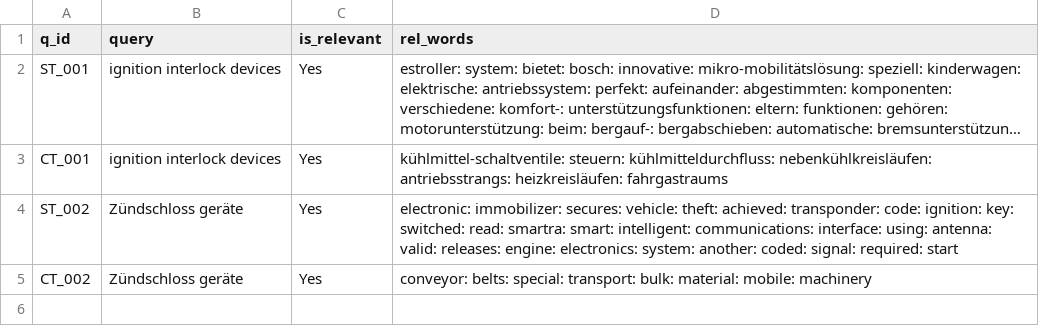
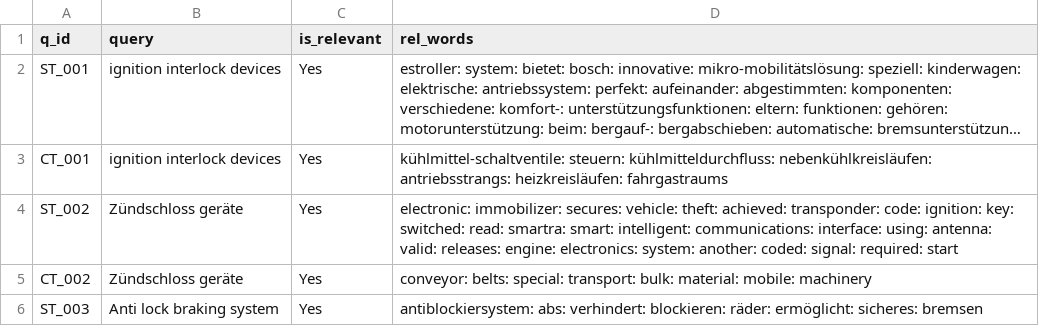
Before and after one commit to vijusudhi/cltr_web_app, a CSV file: logs/viju_a_log.csv, drawn as a sheet; long unchanged cells end in ….

Commit message:
User viju updating via PyGithub

```diff
--- a/logs/viju_a_log.csv
+++ b/logs/viju_a_log.csv
@@ -5 +5,2 @@ ST_002, Zündschloss geräte, Yes, electronic: immobilizer: secures: vehicle: th
 CT_002, Zündschloss geräte, Yes, conveyor: belts: special: transport: bulk: material: mobile: machinery
+ST_003, Anti lock braking system, Yes, antiblockiersystem: abs: verhindert: blockieren: räder: ermöglicht: sicheres: bremsen
```
